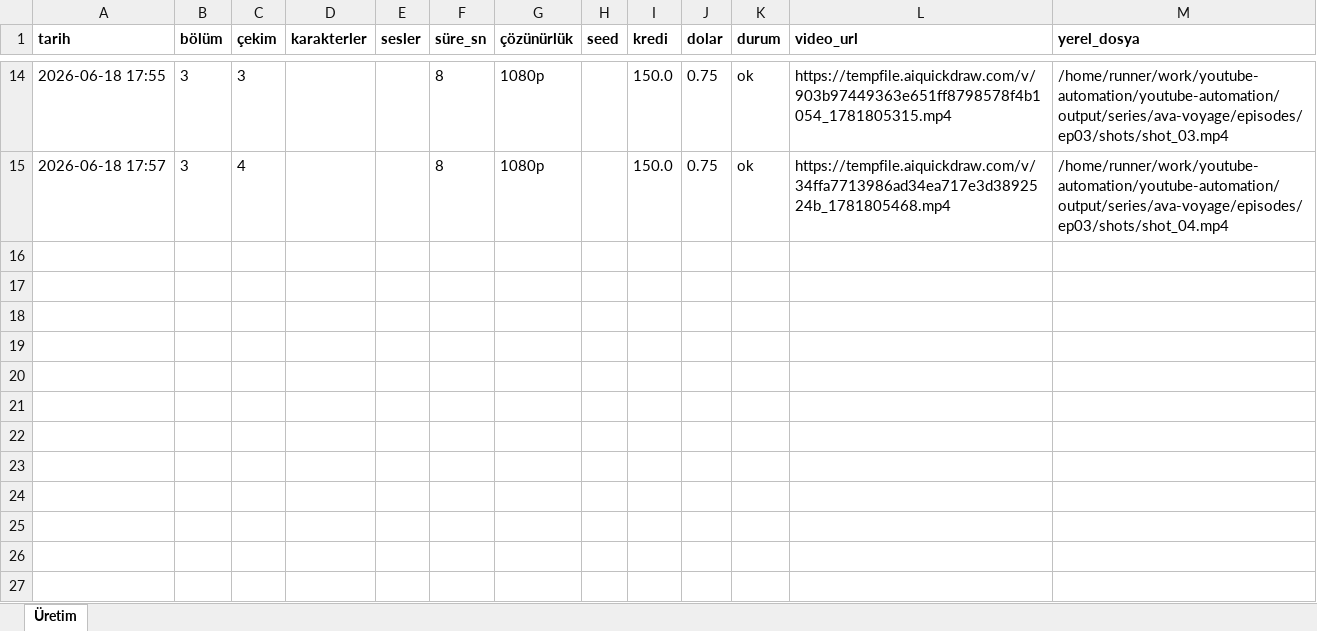
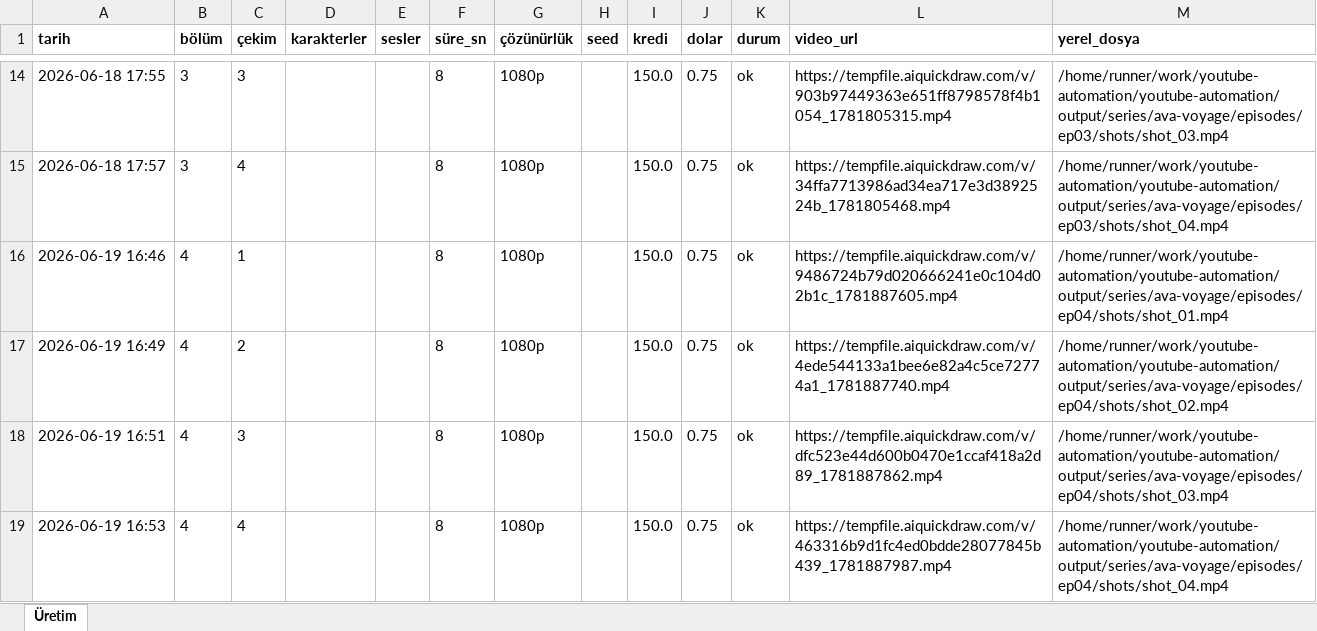
Before and after one commit to Wolkchen00/youtube-automation, an Excel workbook: series_data/ava-voyage/series_log.xlsx, sheet Üretim, drawn as a sheet; only a part is shown, gaps mark what is left out; values as stored, in another font and other column widths than the file's, no borders; the diff names each change by its address in the sheet, - before the commit and + after, or states it on an @@ line.

```diff
--- a/series_data/ava-voyage/series_log.xlsx (sheet Üretim)
+++ b/series_data/ava-voyage/series_log.xlsx (sheet Üretim)
+row 16: 2026-06-19 16:46 | 4 | 1 |  |  | 8 | 1080p |  | 150.0 | 0.75 | ok | https://tempfile.aiquickdraw.com/v/9486724b79d020666241e0c104d02b1c_1781887605.mp4 | /home/runner/work/youtube-automation/youtube-automation/output/series/ava-voyage/episodes/ep04/shots/shot_01.mp4
+row 17: 2026-06-19 16:49 | 4 | 2 |  |  | 8 | 1080p |  | 150.0 | 0.75 | ok | https://tempfile.aiquickdraw.com/v/4ede544133a1bee6e82a4c5ce72774a1_1781887740.mp4 | /home/runner/work/youtube-automation/youtube-automation/output/series/ava-voyage/episodes/ep04/shots/shot_02.mp4
+row 18: 2026-06-19 16:51 | 4 | 3 |  |  | 8 | 1080p |  | 150.0 | 0.75 | ok | https://tempfile.aiquickdraw.com/v/dfc523e44d600b0470e1ccaf418a2d89_1781887862.mp4 | /home/runner/work/youtube-automation/youtube-automation/output/series/ava-voyage/episodes/ep04/shots/shot_03.mp4
+row 19: 2026-06-19 16:53 | 4 | 4 |  |  | 8 | 1080p |  | 150.0 | 0.75 | ok | https://tempfile.aiquickdraw.com/v/463316b9d1fc4ed0bdde28077845b439_1781887987.mp4 | /home/runner/work/youtube-automation/youtube-automation/output/series/ava-voyage/episodes/ep04/shots/shot_04.mp4
```
Also changed, not shown: series_data/infinite-trip/series_log.xlsx, series_data/secrets-anatolia/series_log.xlsx, 7 other files.
